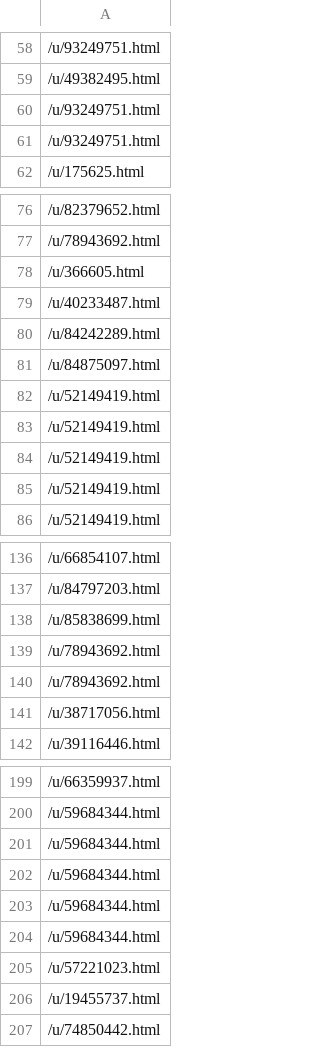
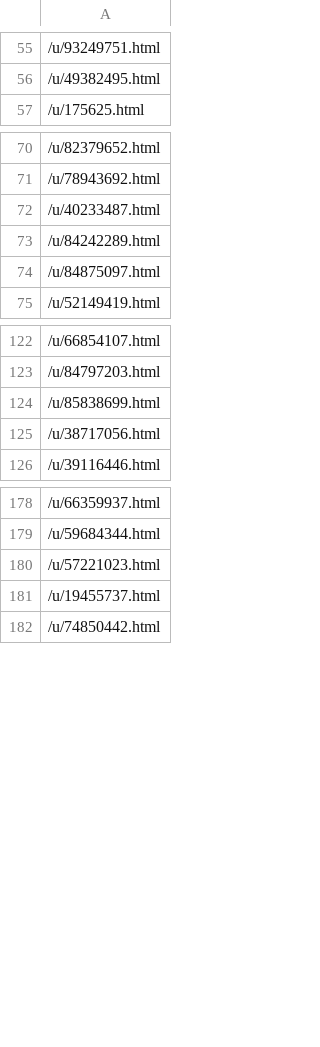
Before and after one commit to ouyangqr/duohee, a CSV file: MaFeng/10589-景德镇-users_urls.csv, drawn as a sheet; only a part is shown, gaps mark what is left out; the diff covers the shown part only.

```diff
--- a/MaFeng/10589-景德镇-users_urls.csv
+++ b/MaFeng/10589-景德镇-users_urls.csv
@@ -59,4 +56,2 @@
 /u/49382495.html
-/u/93249751.html
-/u/93249751.html
 /u/175625.html
@@ -77,3 +71,2 @@
 /u/78943692.html
-/u/366605.html
 /u/40233487.html
@@ -81,6 +74,2 @@
 /u/84875097.html
-/u/52149419.html
-/u/52149419.html
-/u/52149419.html
-/u/52149419.html
 /u/52149419.html
@@ -138,4 +124,2 @@
 /u/85838699.html
-/u/78943692.html
-/u/78943692.html
 /u/38717056.html
@@ -200,6 +179,2 @@
 /u/59684344.html
-/u/59684344.html
-/u/59684344.html
-/u/59684344.html
-/u/59684344.html
 /u/57221023.html
```
Also changed, not shown: 23 removed rows elsewhere in this file, MaFeng/10140-拈花湾-travels_urls.csv, MaFeng/10487-大理古城-travels_urls.csv, 38 other files.
